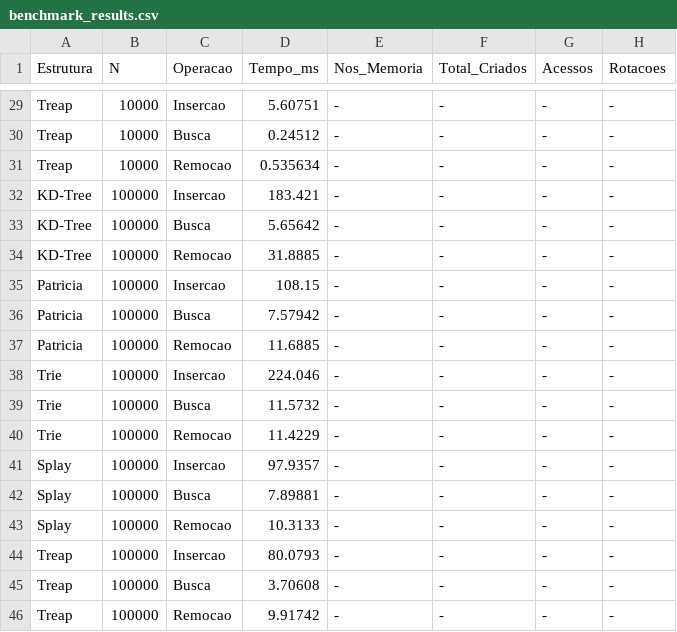
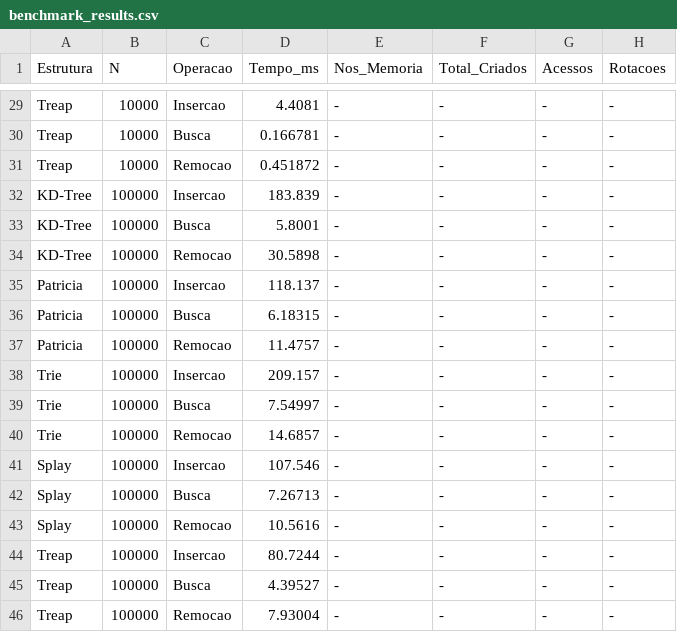
Before and after one commit to rafa16w34/Trabalho1-AEDS2, a CSV file: output/benchmark_results.csv, drawn as a sheet; only a part is shown, gaps mark what is left out; the diff covers the shown part only; the diff names each change by its address in the sheet, - before the commit and + after, or states it on an @@ line.

```diff
--- a/output/benchmark_results.csv
+++ b/output/benchmark_results.csv
-D29 (Tempo_ms): 5.60751
+D29 (Tempo_ms): 4.4081
-D30 (Tempo_ms): 0.24512
+D30 (Tempo_ms): 0.166781
-D31 (Tempo_ms): 0.535634
+D31 (Tempo_ms): 0.451872
-D32 (Tempo_ms): 183.421
+D32 (Tempo_ms): 183.839
-D33 (Tempo_ms): 5.65642
+D33 (Tempo_ms): 5.8001
-D34 (Tempo_ms): 31.8885
+D34 (Tempo_ms): 30.5898
-D35 (Tempo_ms): 108.15
+D35 (Tempo_ms): 118.137
-D36 (Tempo_ms): 7.57942
+D36 (Tempo_ms): 6.18315
-D37 (Tempo_ms): 11.6885
+D37 (Tempo_ms): 11.4757
-D38 (Tempo_ms): 224.046
+D38 (Tempo_ms): 209.157
-D39 (Tempo_ms): 11.5732
+D39 (Tempo_ms): 7.54997
-D40 (Tempo_ms): 11.4229
+D40 (Tempo_ms): 14.6857
-D41 (Tempo_ms): 97.9357
+D41 (Tempo_ms): 107.546
-D42 (Tempo_ms): 7.89881
+D42 (Tempo_ms): 7.26713
-D43 (Tempo_ms): 10.3133
+D43 (Tempo_ms): 10.5616
-D44 (Tempo_ms): 80.0793
+D44 (Tempo_ms): 80.7244
-D45 (Tempo_ms): 3.70608
+D45 (Tempo_ms): 4.39527
-D46 (Tempo_ms): 9.91742
+D46 (Tempo_ms): 7.93004
```
Also changed, not shown: 27 edited cells elsewhere in this file, 18 other files.
